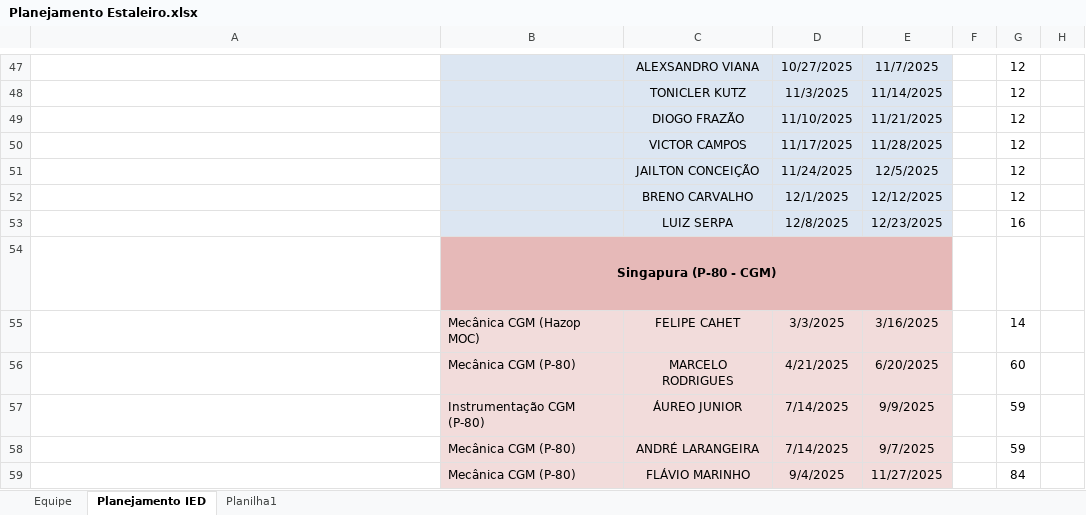
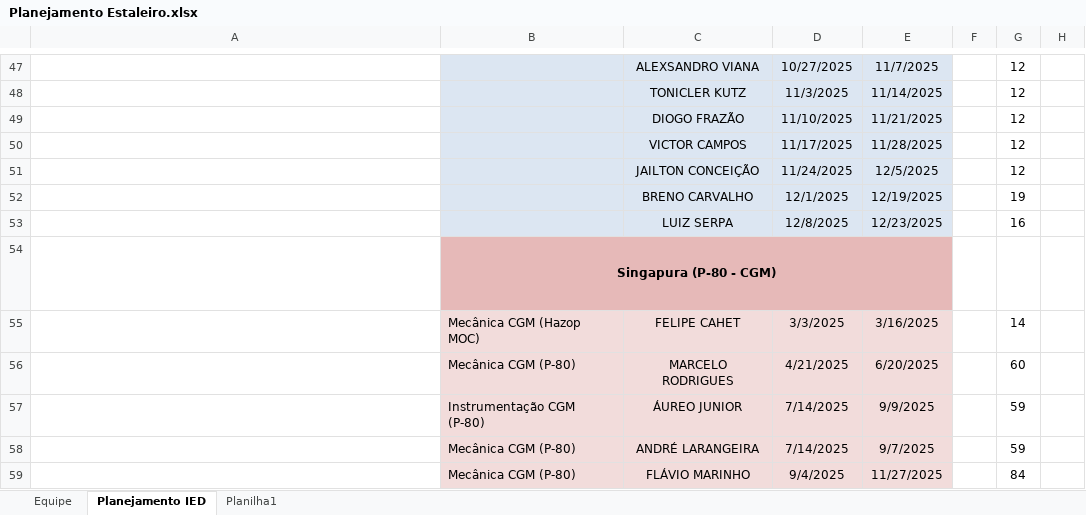
Before and after one commit to viniciussduarte/gantt_disp, an Excel workbook: Planejamento Estaleiro.xlsx, sheet Planejamento IED, drawn as a sheet; only a part is shown, gaps mark what is left out; long unchanged cells end in …; values as stored, in another font and other column widths than the file's, no borders; conditional formats not drawn; the diff covers the shown part only; the diff names each change by its address in the sheet, - before the commit and + after, or states it on an @@ line.

```diff
--- a/Planejamento Estaleiro.xlsx (sheet Planejamento IED)
+++ b/Planejamento Estaleiro.xlsx (sheet Planejamento IED)
-E52: 12/12/2025
+E52: 12/19/2025
-G52: 12
+G52: 19
```
Also changed, not shown: 18 edited cells elsewhere in this sheet, sheet Equipe, Planejamento Geral.xlsx.
